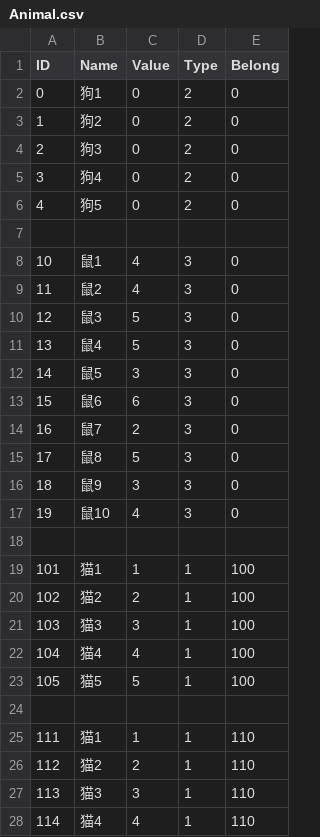
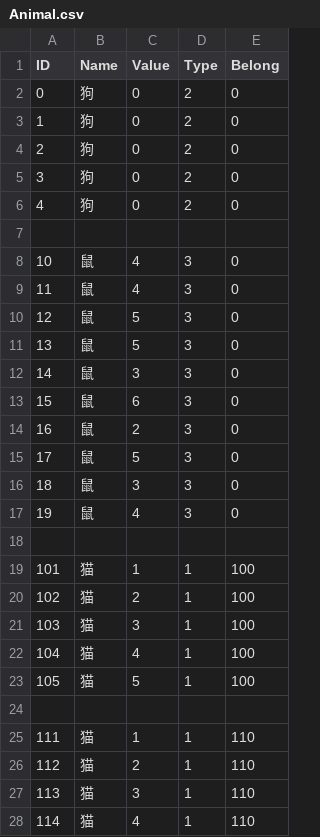
Before and after one commit to liujin-max/WxGame, a CSV file: Assets/Resources/CSV/Animal.csv, drawn as a sheet; only a part is shown; the diff covers the shown part only.

```diff
--- a/Assets/Resources/CSV/Animal.csv
+++ b/Assets/Resources/CSV/Animal.csv
@@ -1,28 +1,28 @@
 ID,Name,Value,Type,Belong
-0,狗1,0,2,0
-1,狗2,0,2,0
-2,狗3,0,2,0
-3,狗4,0,2,0
-4,狗5,0,2,0
+0,狗,0,2,0
+1,狗,0,2,0
+2,狗,0,2,0
+3,狗,0,2,0
+4,狗,0,2,0
 ,,,,
-10,鼠1,4,3,0
-11,鼠2,4,3,0
-12,鼠3,5,3,0
-13,鼠4,5,3,0
-14,鼠5,3,3,0
-15,鼠6,6,3,0
-16,鼠7,2,3,0
-17,鼠8,5,3,0
-18,鼠9,3,3,0
-19,鼠10,4,3,0
+10,鼠,4,3,0
+11,鼠,4,3,0
+12,鼠,5,3,0
+13,鼠,5,3,0
+14,鼠,3,3,0
+15,鼠,6,3,0
+16,鼠,2,3,0
+17,鼠,5,3,0
+18,鼠,3,3,0
+19,鼠,4,3,0
 ,,,,
-101,猫1,1,1,100
-102,猫2,2,1,100
-103,猫3,3,1,100
-104,猫4,4,1,100
-105,猫5,5,1,100
+101,猫,1,1,100
+102,猫,2,1,100
+103,猫,3,1,100
+104,猫,4,1,100
+105,猫,5,1,100
 ,,,,
-111,猫1,1,1,110
-112,猫2,2,1,110
-113,猫3,3,1,110
-114,猫4,4,1,110
+111,猫,1,1,110
+112,猫,2,1,110
+113,猫,3,1,110
+114,猫,4,1,110
```
Also changed, not shown: 1 edited cell elsewhere in this file, 口袋猫猫/Animal.csv, 5 other files.
